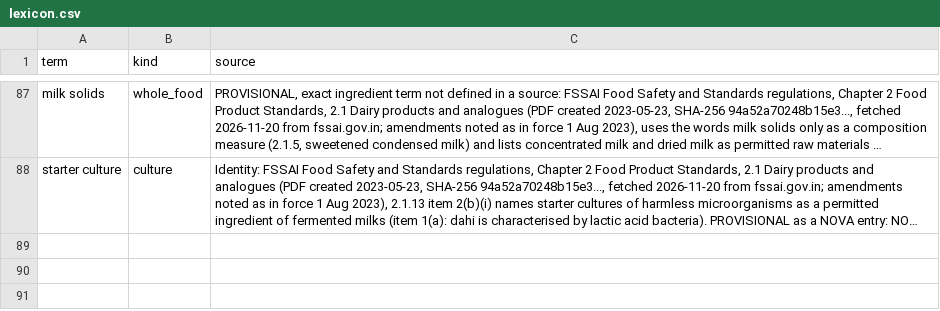
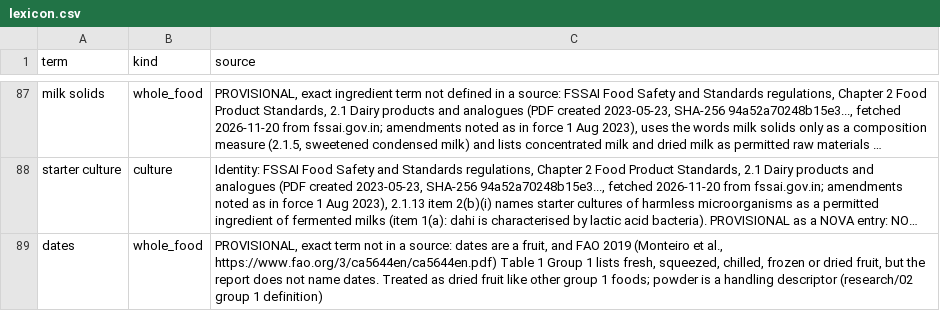
Before and after one commit to saurabh2894/FoodScanner, a CSV file: src/foodscan/resources/lexicon.csv, drawn as a sheet; only a part is shown, gaps mark what is left out; long unchanged cells end in …; the diff names each change by its address in the sheet, - before the commit and + after, or states it on an @@ line.

```diff
--- a/src/foodscan/resources/lexicon.csv
+++ b/src/foodscan/resources/lexicon.csv
+row 89: dates | whole_food | PROVISIONAL, exact term not in a source: dates are a fruit, and FAO 2019 (Monteiro et al., https://www.fao.org/3/ca5644en/ca5644en.pdf) Table 1 Group 1 lists fresh, squeezed, chilled, frozen or dried fruit, but the report does not name dates. Treated as dried fruit like other group 1 foods; powder is a handling descriptor (research/02 group 1 definition)
```
Also changed, not shown: 10 other files.
